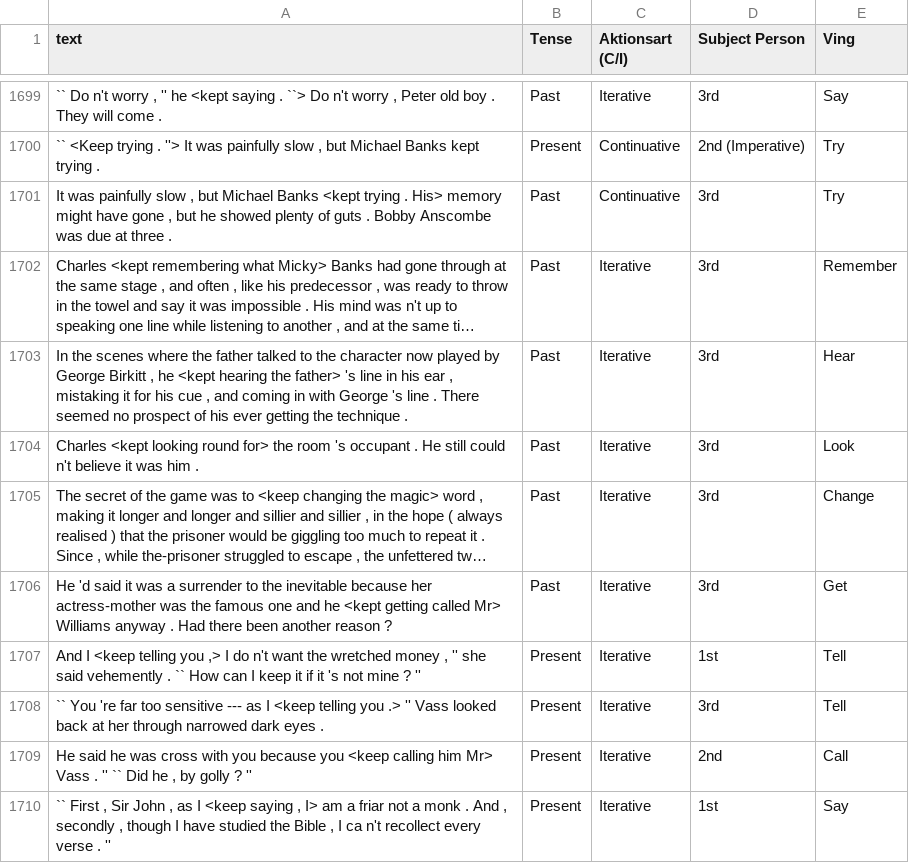
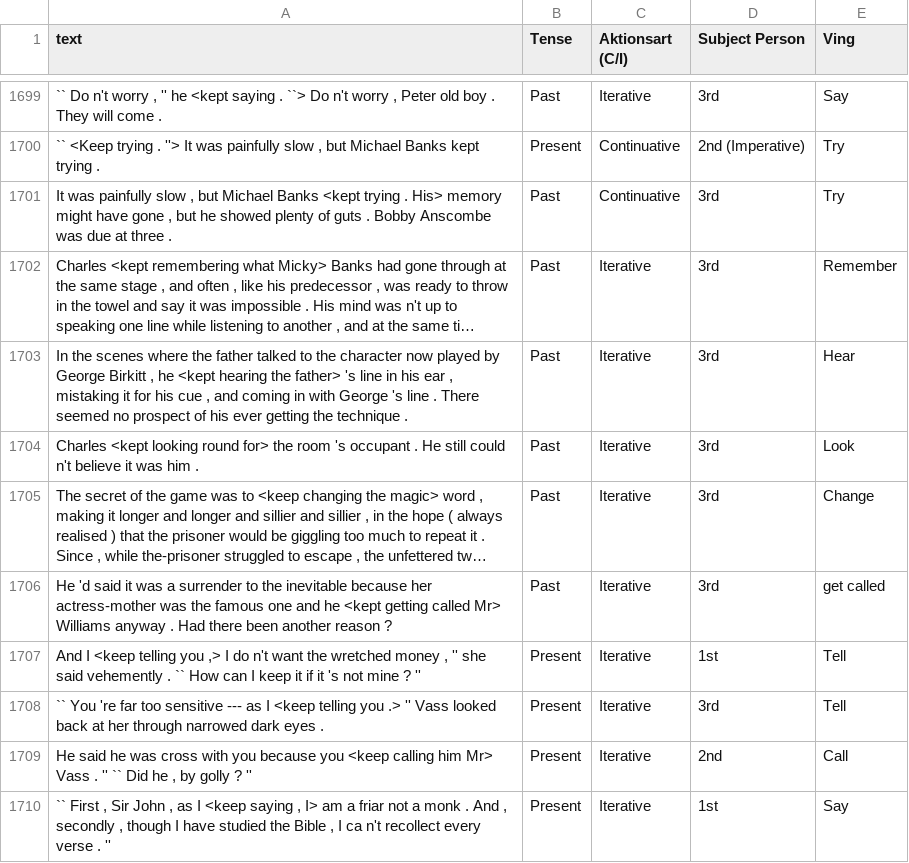
Before and after one commit to myoKun345/l4886_keep, a CSV file: data/bnc3k_finished.csv, drawn as a sheet; only a part is shown, gaps mark what is left out; long unchanged cells end in …; the diff covers the shown part only; the diff names each change by its address in the sheet, - before the commit and + after, or states it on an @@ line.

```diff
--- a/data/bnc3k_finished.csv
+++ b/data/bnc3k_finished.csv
-E1706 (Ving): Get
+E1706 (Ving): get called
```
Also changed, not shown: 50 edited cells elsewhere in this file, data/coca3k_finished.csv, 5 other files.
